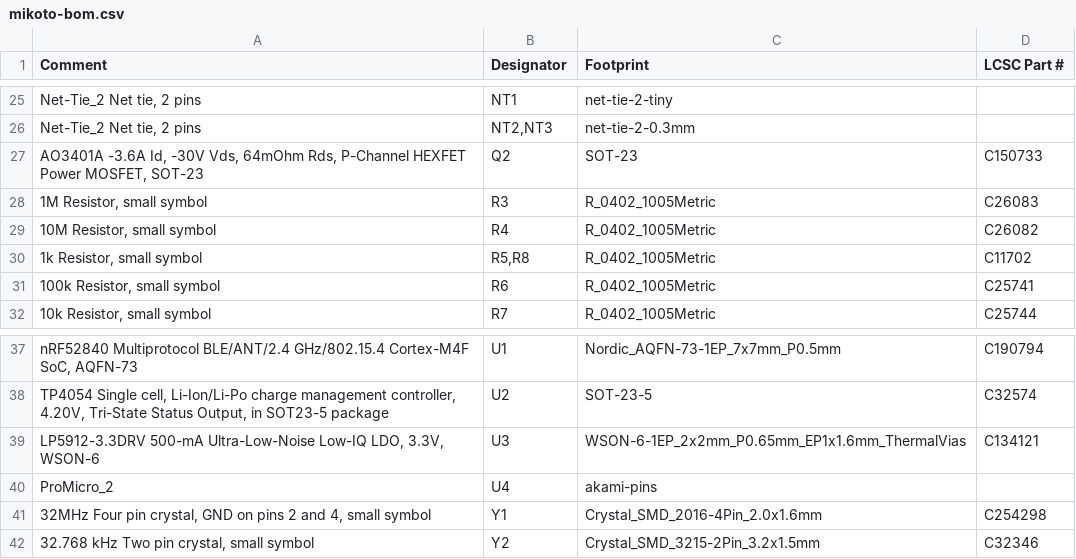
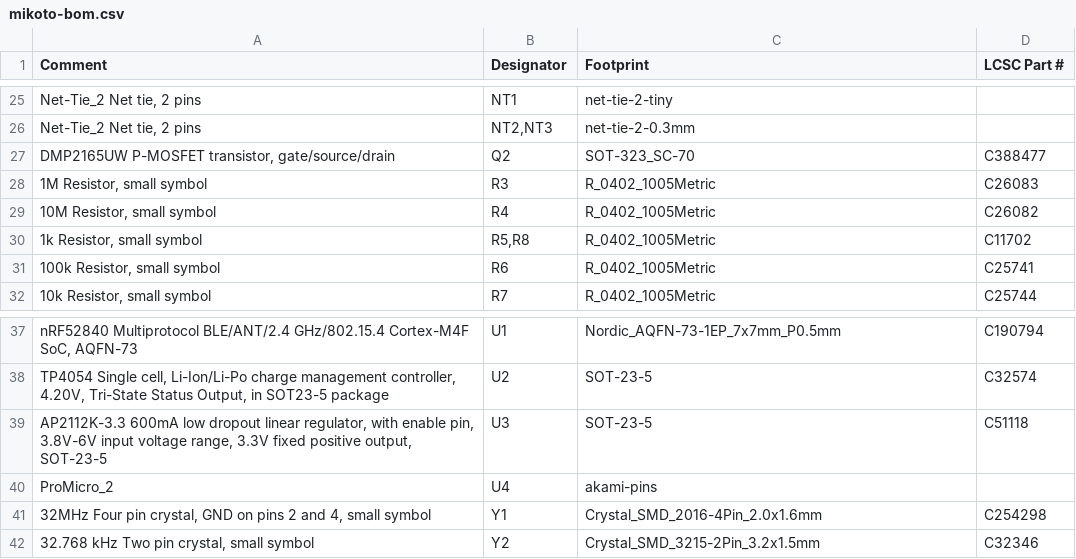
Before and after one commit to zhiayang/mikoto, a CSV file: assembly/mikoto-bom.csv, drawn as a sheet; only a part is shown, gaps mark what is left out; removed rows and columns are numbered as before the commit, all else as after; the diff names each change by its address in the sheet, - before the commit and + after, or states it on an @@ line.

```diff
--- a/assembly/mikoto-bom.csv
+++ b/assembly/mikoto-bom.csv
-row 27: AO3401A -3.6A Id, -30V Vds, 64mOhm Rds, P-Channel HEXFET Power MOSFET, SOT-23 | Q2 | SOT-23 | C150733
+row 27: DMP2165UW P-MOSFET transistor, gate/source/drain | Q2 | SOT-323_SC-70 | C388477
-row 39: LP5912-3.3DRV 500-mA Ultra-Low-Noise Low-IQ LDO, 3.3V, WSON-6 | U3 | WSON-6-1EP_2x2mm_P0.65mm_EP1x1.6mm_ThermalVias | C134121
+row 39: AP2112K-3.3 600mA low dropout linear regulator, with enable pin, 3.8V-6V input voltage range, 3.3V fixed positive output, SOT-23-5 | U3 | SOT-23-5 | C51118
```
Also changed, not shown: assembly/mikoto-all-pos.csv, 18 other files.
